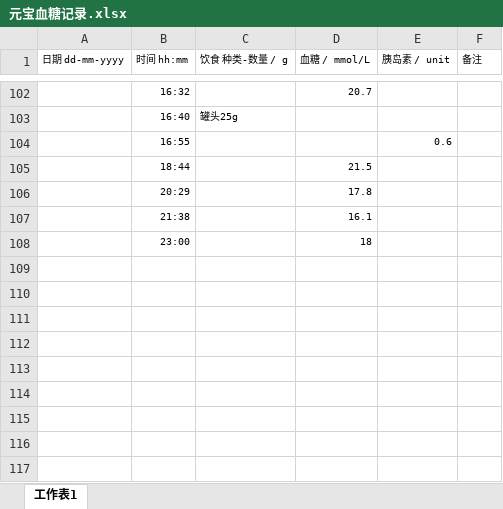
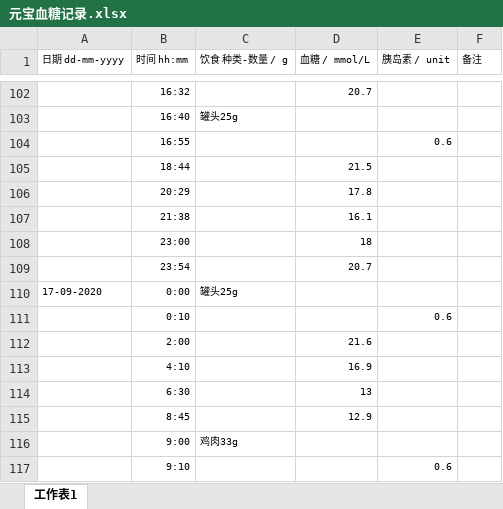
Before and after one commit to ironheadgao/YuanbaoBloodGlucose, an Excel workbook: RawData/元宝血糖记录.xlsx, sheet 工作表1, drawn as a sheet; only a part is shown, gaps mark what is left out; values as stored, in another font and other column widths than the file's, no borders; the diff names each change by its address in the sheet, - before the commit and + after, or states it on an @@ line.

```diff
--- a/RawData/元宝血糖记录.xlsx (sheet 工作表1)
+++ b/RawData/元宝血糖记录.xlsx (sheet 工作表1)
+row 109:  | 23:54 |  | 20.7
+row 110: 17-09-2020 | 0:00 | 罐头25g
+row 111:  | 0:10 |  |  | 0.6
+row 112:  | 2:00 |  | 21.6
+row 113:  | 4:10 |  | 16.9
+row 114:  | 6:30 |  | 13
+row 115:  | 8:45 |  | 12.9
+row 116:  | 9:00 | 鸡肉33g
+row 117:  | 9:10 |  |  | 0.6
```
